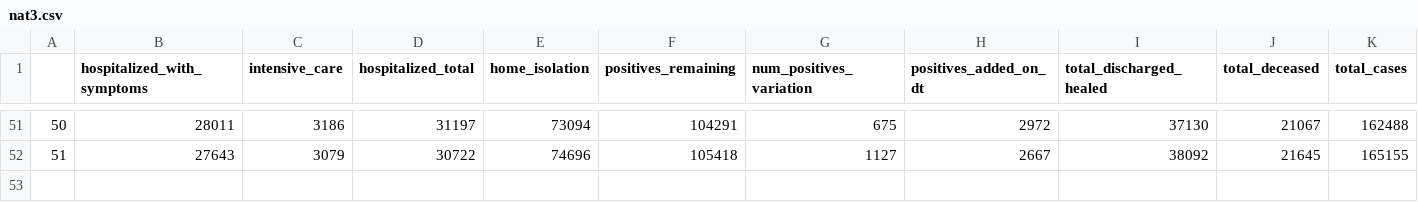
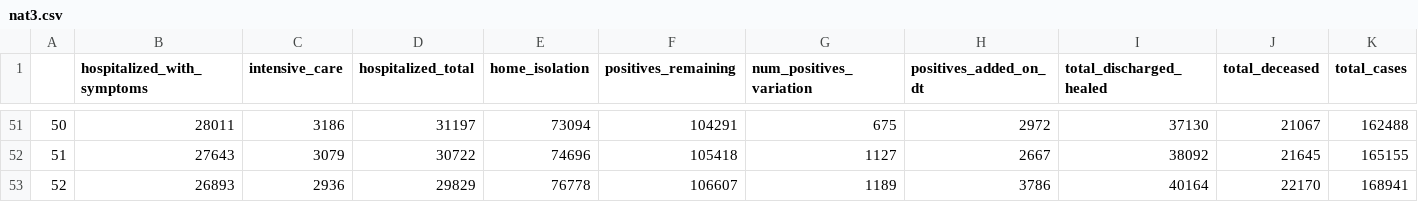
Before and after one commit to meredoschi/Italia-COVID-19, a CSV file: csv_exports/nat3.csv, drawn as a sheet; only a part is shown, gaps mark what is left out; rows hold the shown columns only; the diff names each change by its address in the sheet, - before the commit and + after, or states it on an @@ line.

Commit message:
cd Protezione-Civile-Dataset   git submodule update --remote
	modified:   Protezione-Civile-Dataset/COVID-19

  Updated README

	modified:   README.md

  Ran national, provinces notebooks with updated data for 16/4/2020.

  modified:   notebooks/national.html
  modified:   notebooks/provinces.html

	modified:   csv_exports/nat3.csv
	modified:   csv_exports/provinces_calculations.csv
	modified:   csv_exports/provinces_declining_trend.csv
	modified:   csv_exports/provinces_increasing_trend.csv
	modified:   csv_exports/provinces_latest.csv

```diff
--- a/csv_exports/nat3.csv
+++ b/csv_exports/nat3.csv
+row 53: 52 | 26893 | 2936 | 29829 | 76778 | 106607 | 1189 | 3786 | 40164 | 22170 | 168941
```
Also changed, not shown: csv_exports/provinces_declining_trend.csv, csv_exports/provinces_increasing_trend.csv, 5 other files.
